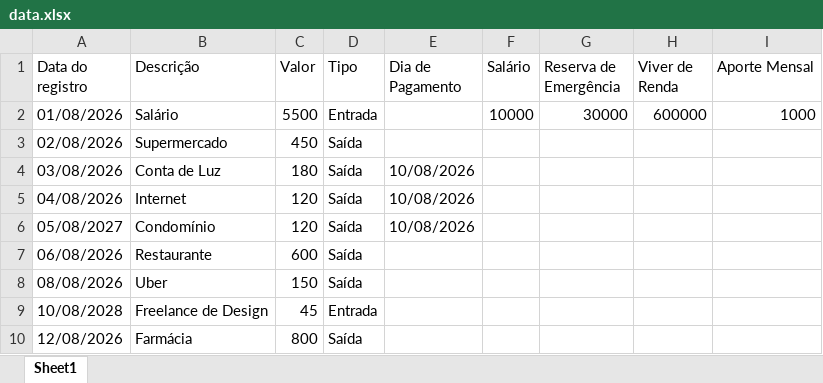
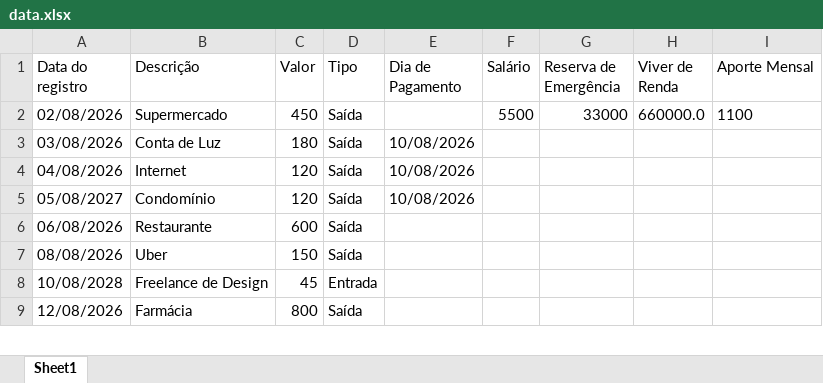
Before and after one commit to ArthurF199/Projeto-FinancIA, an Excel workbook: data.xlsx, sheet Sheet1, drawn as a sheet; only a part is shown; values as stored, in another font and other column widths than the file's, no borders; removed rows and columns are numbered as before the commit, all else as after; the diff names each change by its address in the sheet, - before the commit and + after, or states it on an @@ line.

```diff
--- a/data.xlsx (sheet Sheet1)
+++ b/data.xlsx (sheet Sheet1)
-row 2: 01/08/2026 | Salário | 5500 | Entrada |  | 10000 | 30000 | 600000 | 1000
-F2 (Salário): (empty)
+F2 (Salário): 5500
-G2 (Reserva de Emergência): (empty)
+G2 (Reserva de Emergência): 33000
-H2 (Viver de Renda): (empty)
+H2 (Viver de Renda): 660000.0
-I2 (Aporte Mensal): (empty)
+I2 (Aporte Mensal): 1100
```
Also changed, not shown: 1 other file.
